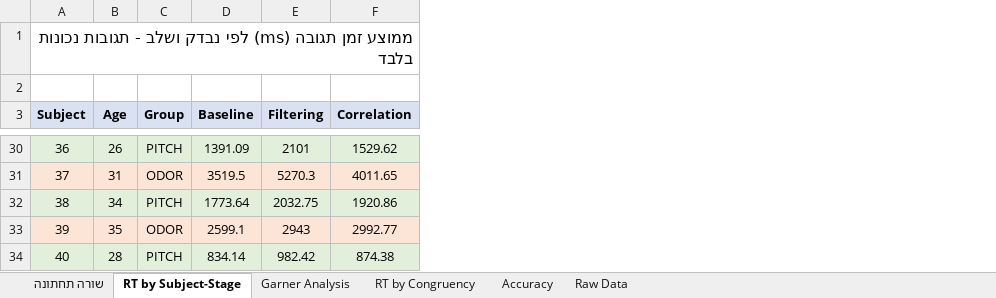
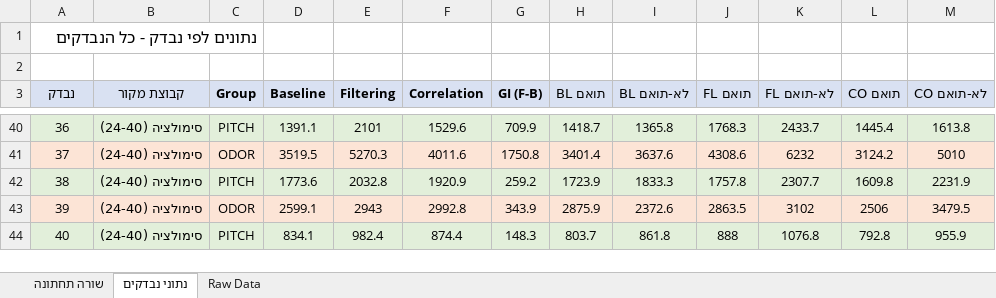
Before and after one commit to evyatarc3/Garner2026, an Excel workbook: Garner_Analysis_Summary_All_Subjects.xlsx, sheet נתוני נבדקים, drawn as a sheet; only a part is shown, gaps mark what is left out; values as stored, in another font and other column widths than the file's, no borders; removed rows and columns are numbered as before the commit, all else as after; the diff covers the shown part only; the diff names each change by its address in the sheet, - before the commit and + after, or states it on an @@ line.

```diff
--- a/Garner_Analysis_Summary_All_Subjects.xlsx (sheet נתוני נבדקים)
+++ b/Garner_Analysis_Summary_All_Subjects.xlsx (sheet נתוני נבדקים)
-sheet tab: RT by Subject-Stage
+sheet tab: נתוני נבדקים
-sheet tab: Garner Analysis
-sheet tab: RT by Congruency
-sheet tab: Accuracy
-column B (Age), rows 30-31: 26 | 31; row 33: 35
+column B (קבוצת מקור), rows 40-41: סימולציה (24-40) | סימולציה (24-40); row 43: סימולציה (24-40)
+column G (GI (F-B)), rows 40-41: 709.9 | 1750.8; row 43: 343.9
+column H (BL תואם), rows 40-41: 1418.7 | 3401.4; row 43: 2875.9
+column I (BL לא-תואם), rows 40-41: 1365.8 | 3637.6; row 43: 2372.6
+column J (FL תואם), rows 40-41: 1768.3 | 4308.6; row 43: 2863.5
+column K (FL לא-תואם), rows 40-41: 2433.7 | 6232; row 43: 3102
+column L (CO תואם), rows 40-41: 1445.4 | 3124.2; row 43: 2506
+column M (CO לא-תואם), rows 40-41: 1613.8 | 5010; row 43: 3479.5
-A1 (נבדק): ממוצע זמן תגובה (ms) לפי נבדק ושלב - תגובות נכונות בלבד
+A1 (נבדק): נתונים לפי נבדק - כל הנבדקים
-A3: Subject
+A3: נבדק
-D40 (Baseline): 1391.09
+D40 (Baseline): 1391.1
-F40 (Correlation): 1529.62
+F40 (Correlation): 1529.6
-F41 (Correlation): 4011.65
+F41 (Correlation): 4011.6
-row 32: 38 | 34 | PITCH | 1773.64 | 2032.75 | 1920.86
+row 42: 38 | סימולציה (24-40) | PITCH | 1773.6 | 2032.8 | 1920.9 | 259.2 | 1723.9 | 1833.3 | 1757.8 | 2307.7 | 1609.8 | 2231.9
-F43 (Correlation): 2992.77
+F43 (Correlation): 2992.8
-row 34: 40 | 28 | PITCH | 834.14 | 982.42 | 874.38
+row 44: 40 | סימולציה (24-40) | PITCH | 834.1 | 982.4 | 874.4 | 148.3 | 803.7 | 861.8 | 888 | 1076.8 | 792.8 | 955.9
```
Also changed, not shown: 21 added rows, 11 removed rows and 24 edited cells elsewhere in this sheet, sheet Raw Data, sheet שורה תחתונה.
